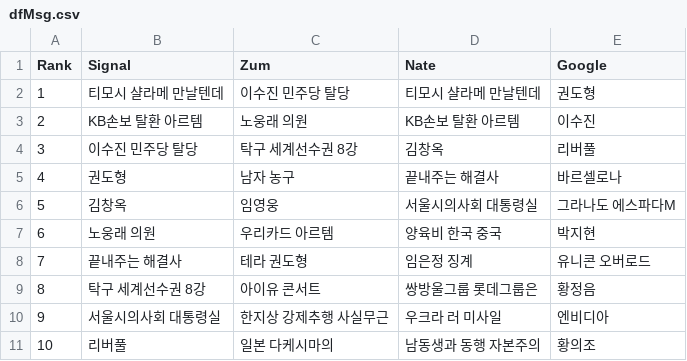
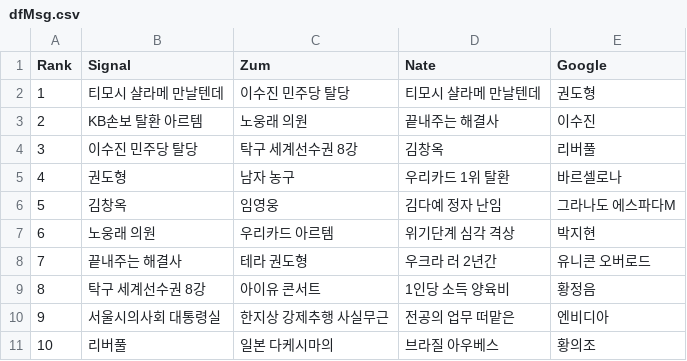
Before and after one commit to TrackerIssues/0301_TeleCollectData, a CSV file: dfMsg.csv, drawn as a sheet.

```diff
--- a/dfMsg.csv
+++ b/dfMsg.csv
@@ -2,10 +2,10 @@ Rank,Signal,Zum,Nate,Google
 1,티모시 샬라메 만날텐데,이수진 민주당 탈당,티모시 샬라메 만날텐데,권도형
-2,KB손보 탈환 아르템,노웅래 의원,KB손보 탈환 아르템,이수진
+2,KB손보 탈환 아르템,노웅래 의원,끝내주는 해결사,이수진
 3,이수진 민주당 탈당,탁구 세계선수권 8강,김창옥,리버풀
-4,권도형,남자 농구,끝내주는 해결사,바르셀로나
-5,김창옥,임영웅,서울시의사회 대통령실,그라나도 에스파다M
-6,노웅래 의원,우리카드 아르템,양육비 한국 중국,박지현
-7,끝내주는 해결사,테라 권도형,임은정 징계,유니콘 오버로드
-8,탁구 세계선수권 8강,아이유 콘서트,쌍방울그룹 롯데그룹은,황정음
-9,서울시의사회 대통령실,한지상 강제추행 사실무근,우크라 러 미사일,엔비디아
-10,리버풀,일본 다케시마의,남동생과 동행 자본주의,황의조
+4,권도형,남자 농구,우리카드 1위 탈환,바르셀로나
+5,김창옥,임영웅,김다예 정자 난임,그라나도 에스파다M
+6,노웅래 의원,우리카드 아르템,위기단계 심각 격상,박지현
+7,끝내주는 해결사,테라 권도형,우크라 러 2년간,유니콘 오버로드
+8,탁구 세계선수권 8강,아이유 콘서트,1인당 소득 양육비,황정음
+9,서울시의사회 대통령실,한지상 강제추행 사실무근,전공의 업무 떠맡은,엔비디아
+10,리버풀,일본 다케시마의,브라질 아우베스,황의조
```
Also changed, not shown: dfKeyWord.csv.
